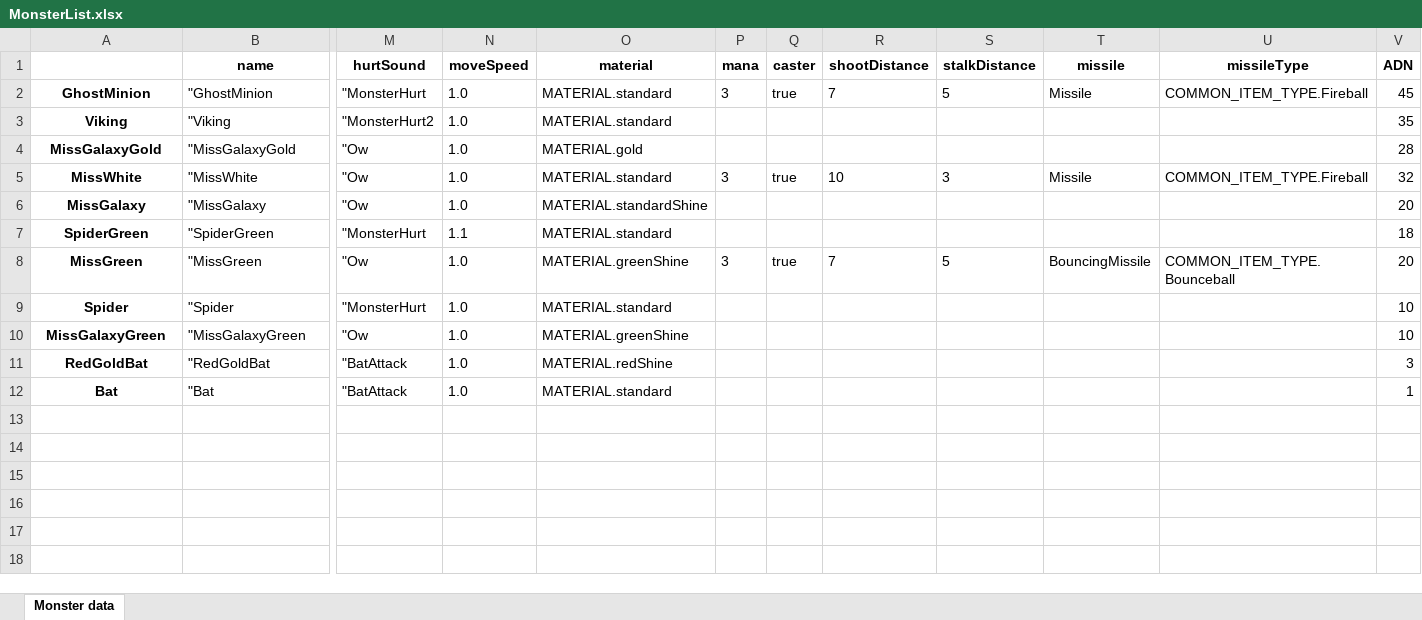
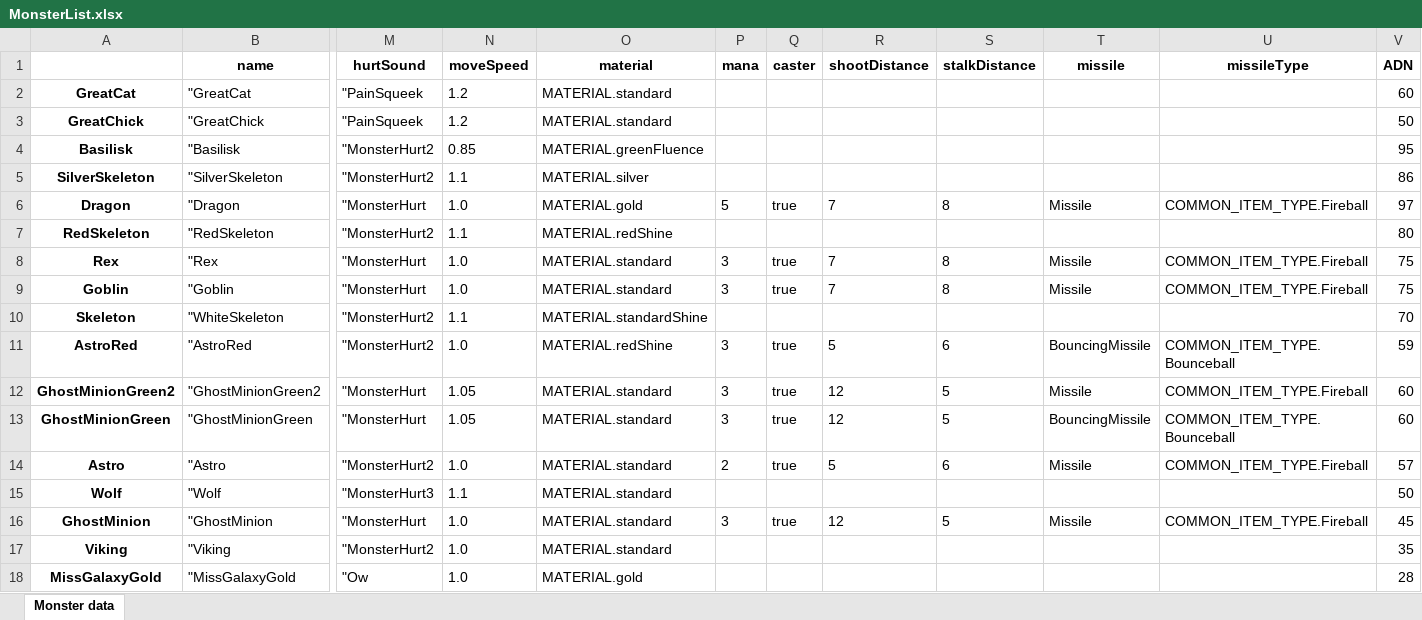
Before and after one commit to lovroselic/MonsterList, an Excel workbook: MonsterList.xlsx, sheet Monster data, drawn as a sheet; only a part is shown, gaps mark what is left out; the shorter side is filled out with more unchanged rows; values as stored, in another font and other column widths than the file's, no borders; addresses are those after the commit; rows hold the shown columns only; the diff names each change by its address in the sheet, - before the commit and + after, or states it on an @@ line.

Commit message:
12-2023

```diff
--- a/MonsterList.xlsx (sheet Monster data)
+++ b/MonsterList.xlsx (sheet Monster data)
+row 2: GreatCat | "GreatCat | "PainSqueek | 1.2 | MATERIAL.standard |  |  |  |  |  |  | 60
+row 3: GreatChick | "GreatChick | "PainSqueek | 1.2 | MATERIAL.standard |  |  |  |  |  |  | 50
+row 4: Basilisk | "Basilisk | "MonsterHurt2 | 0.85 | MATERIAL.greenFluence |  |  |  |  |  |  | 95
+row 5: SilverSkeleton | "SilverSkeleton | "MonsterHurt2 | 1.1 | MATERIAL.silver |  |  |  |  |  |  | 86
+row 6: Dragon | "Dragon | "MonsterHurt | 1.0 | MATERIAL.gold | 5 | true | 7 | 8 | Missile | COMMON_ITEM_TYPE.Fireball | 97
+row 7: RedSkeleton | "RedSkeleton | "MonsterHurt2 | 1.1 | MATERIAL.redShine |  |  |  |  |  |  | 80
+row 8: Rex | "Rex | "MonsterHurt | 1.0 | MATERIAL.standard | 3 | true | 7 | 8 | Missile | COMMON_ITEM_TYPE.Fireball | 75
+row 9: Goblin | "Goblin | "MonsterHurt | 1.0 | MATERIAL.standard | 3 | true | 7 | 8 | Missile | COMMON_ITEM_TYPE.Fireball | 75
+row 10: Skeleton | "WhiteSkeleton | "MonsterHurt2 | 1.1 | MATERIAL.standardShine |  |  |  |  |  |  | 70
+row 11: AstroRed | "AstroRed | "MonsterHurt2 | 1.0 | MATERIAL.redShine | 3 | true | 5 | 6 | BouncingMissile | COMMON_ITEM_TYPE.Bounceball | 59
+row 12: GhostMinionGreen2 | "GhostMinionGreen2 | "MonsterHurt | 1.05 | MATERIAL.standard | 3 | true | 12 | 5 | Missile | COMMON_ITEM_TYPE.Fireball | 60
+row 13: GhostMinionGreen | "GhostMinionGreen | "MonsterHurt | 1.05 | MATERIAL.standard | 3 | true | 12 | 5 | BouncingMissile | COMMON_ITEM_TYPE.Bounceball | 60
+row 14: Astro | "Astro | "MonsterHurt2 | 1.0 | MATERIAL.standard | 2 | true | 5 | 6 | Missile | COMMON_ITEM_TYPE.Fireball | 57
+row 15: Wolf | "Wolf | "MonsterHurt3 | 1.1 | MATERIAL.standard |  |  |  |  |  |  | 50
-R16 (shootDistance): 7
+R16 (shootDistance): 12
```
